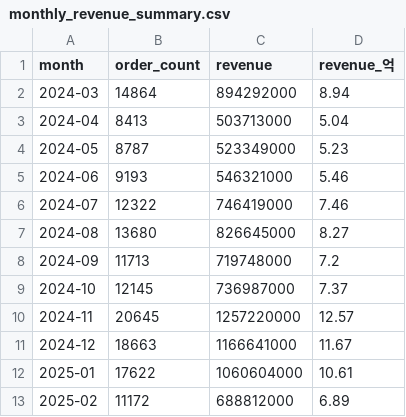
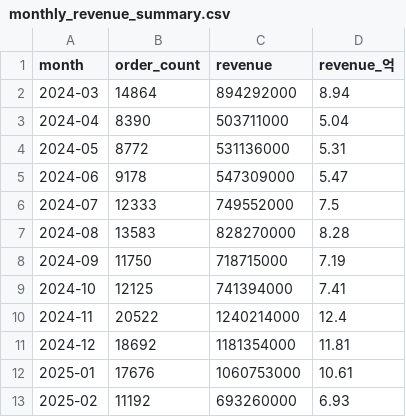
Before and after one commit to nklee-git/MS_2nd_Project_Team, a CSV file: 30.DATA/32. nqnq_data/csv_preview/monthly_revenue_summary.csv, drawn as a sheet; only a part is shown; the diff covers the shown part only.

```diff
--- a/30.DATA/32. nqnq_data/csv_preview/monthly_revenue_summary.csv
+++ b/30.DATA/32. nqnq_data/csv_preview/monthly_revenue_summary.csv
@@ -2,12 +2,12 @@
 2024-03,14864,894292000,8.94
-2024-04,8413,503713000,5.04
-2024-05,8787,523349000,5.23
-2024-06,9193,546321000,5.46
-2024-07,12322,746419000,7.46
-2024-08,13680,826645000,8.27
-2024-09,11713,719748000,7.2
-2024-10,12145,736987000,7.37
-2024-11,20645,1257220000,12.57
-2024-12,18663,1166641000,11.67
-2025-01,17622,1060604000,10.61
-2025-02,11172,688812000,6.89
+2024-04,8390,503711000,5.04
+2024-05,8772,531136000,5.31
+2024-06,9178,547309000,5.47
+2024-07,12333,749552000,7.5
+2024-08,13583,828270000,8.28
+2024-09,11750,718715000,7.19
+2024-10,12125,741394000,7.41
+2024-11,20522,1240214000,12.4
+2024-12,18692,1181354000,11.81
+2025-01,17676,1060753000,10.61
+2025-02,11192,693260000,6.93
```
Also changed, not shown: 53 edited cells elsewhere in this file, 30.DATA/32. nqnq_data/csv_preview/order_items_sample.csv, 30.DATA/32. nqnq_data/csv_preview/orders_sample.csv, 24 other files.
